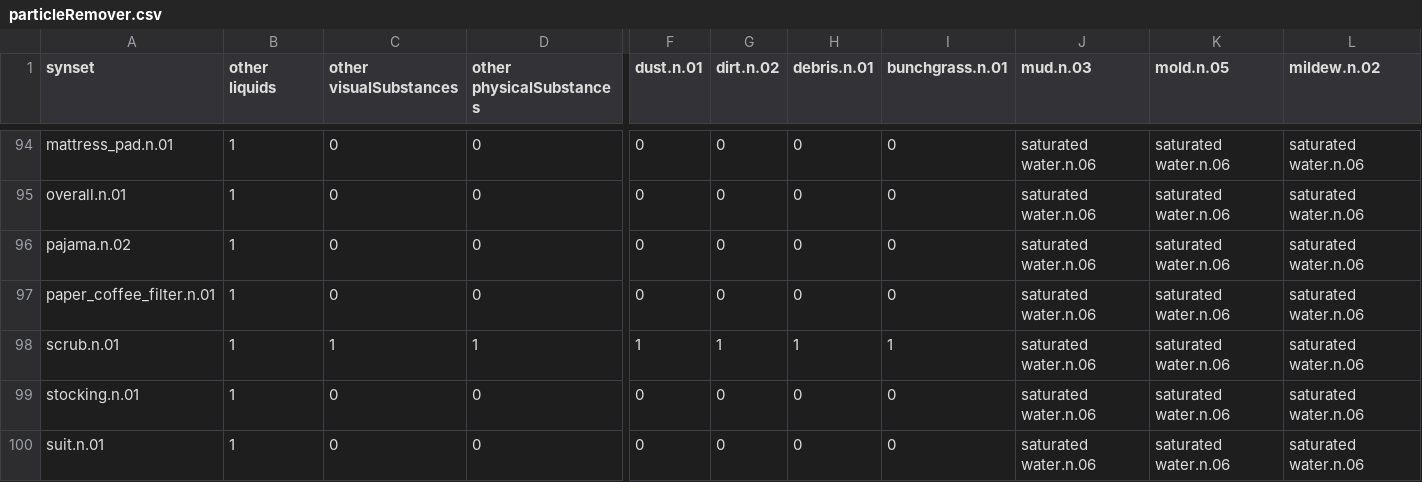
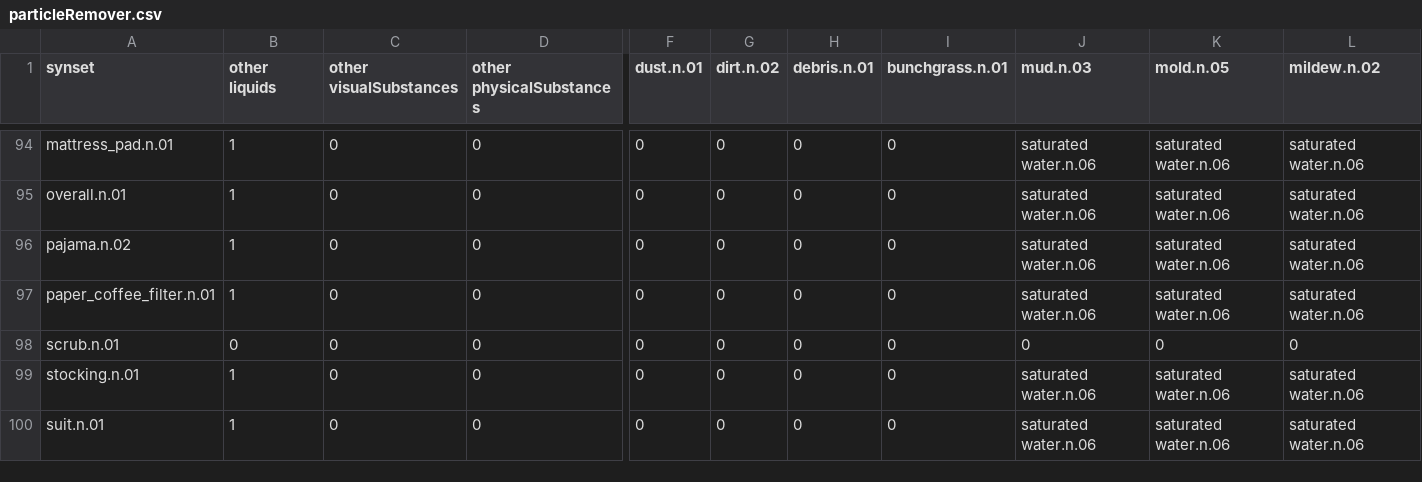
Before and after one commit to StanfordVL/bddl, a CSV file: bddl/generated_data/prop_param_annots/particleRemover.csv, drawn as a sheet; only a part is shown, gaps mark what is left out; the diff covers the shown part only; the diff names each change by its address in the sheet, - before the commit and + after, or states it on an @@ line.

```diff
--- a/bddl/generated_data/prop_param_annots/particleRemover.csv
+++ b/bddl/generated_data/prop_param_annots/particleRemover.csv
-B98 (other liquids): 1
+B98 (other liquids): 0
-C98 (other visualSubstances): 1
+C98 (other visualSubstances): 0
-D98 (other physicalSubstances): 1
+D98 (other physicalSubstances): 0
-F98 (dust.n.01): 1
+F98 (dust.n.01): 0
-G98 (dirt.n.02): 1
+G98 (dirt.n.02): 0
-H98 (debris.n.01): 1
+H98 (debris.n.01): 0
-I98 (bunchgrass.n.01): 1
+I98 (bunchgrass.n.01): 0
-J98 (mud.n.03): saturated water.n.06
+J98 (mud.n.03): 0
-K98 (mold.n.05): saturated water.n.06
+K98 (mold.n.05): 0
-L98 (mildew.n.02): saturated water.n.06
+L98 (mildew.n.02): 0
```
Also changed, not shown: 13 edited cells elsewhere in this file, 4 other files.
